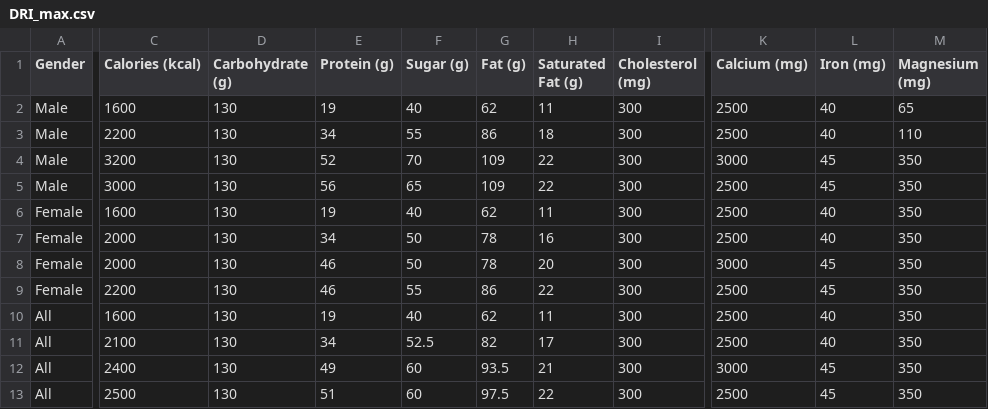
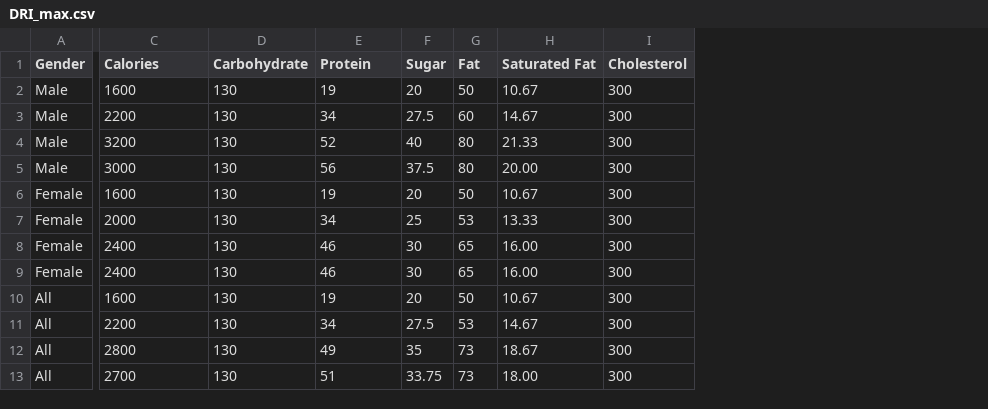
Before and after one commit to scheng95/eat_healthy_vis, a CSV file: data/DRI_max.csv, drawn as a sheet; only a part is shown, gaps mark what is left out; removed rows and columns are numbered as before the commit, all else as after; the diff covers the shown part only; the diff names each change by its address in the sheet, - before the commit and + after, or states it on an @@ line.

```diff
--- a/data/DRI_max.csv
+++ b/data/DRI_max.csv
-column F (Sugar (g)), rows 2-13: 40 | 55 | 70 | 65 | 40 | 50 | 50 | 55 | 40 | 52.5 | 60 | 60
-column G (Fat (g)), rows 2-13: 62 | 86 | 109 | 109 | 62 | 78 | 78 | 86 | 62 | 82 | 93.5 | 97.5
-column H (Saturated Fat (g)), rows 2-13: 11 | 18 | 22 | 22 | 11 | 16 | 20 | 22 | 11 | 17 | 21 | 22
+column F (Sugar), rows 2-13: 20 | 27.5 | 40 | 37.5 | 20 | 25 | 30 | 30 | 20 | 27.5 | 35 | 33.75
+column G (Fat), rows 2-13: 50 | 60 | 80 | 80 | 50 | 53 | 65 | 65 | 50 | 53 | 73 | 73
+column H (Saturated Fat), rows 2-13: 10.67 | 14.67 | 21.33 | 20.00 | 10.67 | 13.33 | 16.00 | 16.00 | 10.67 | 14.67 | 18.67 | 18.00
-column K (Calcium (mg)), rows 2-13: 2500 | 2500 | 3000 | 2500 | 2500 | 2500 | 3000 | 2500 | 2500 | 2500 | 3000 | 2500
-column L (Iron (mg)), rows 2-13: 40 | 40 | 45 | 45 | 40 | 40 | 45 | 45 | 40 | 40 | 45 | 45
-column M (Magnesium (mg)), rows 2-13: 65 | 110 | 350 | 350 | 350 | 350 | 350 | 350 | 350 | 350 | 350 | 350
-C1: Calories (kcal)
+C1: Calories
-D1: Carbohydrate (g)
+D1: Carbohydrate
-E1: Protein (g)
+E1: Protein
-I1: Cholesterol (mg)
+I1: Cholesterol
-C8 (Calories): 2000
+C8 (Calories): 2400
-C9 (Calories): 2200
+C9 (Calories): 2400
-C11 (Calories): 2100
+C11 (Calories): 2200
-C12 (Calories): 2400
+C12 (Calories): 2800
-C13 (Calories): 2500
+C13 (Calories): 2700
```
Also changed, not shown: 1 edited cell elsewhere in this file, data/DRI_min.csv, data/Gender.csv, 7 other files.
